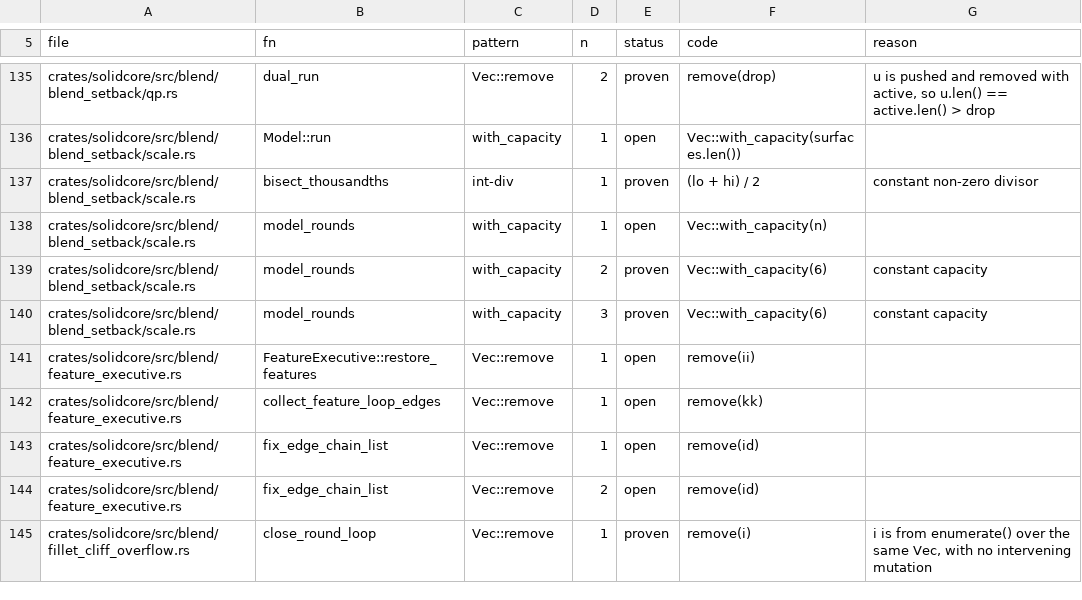
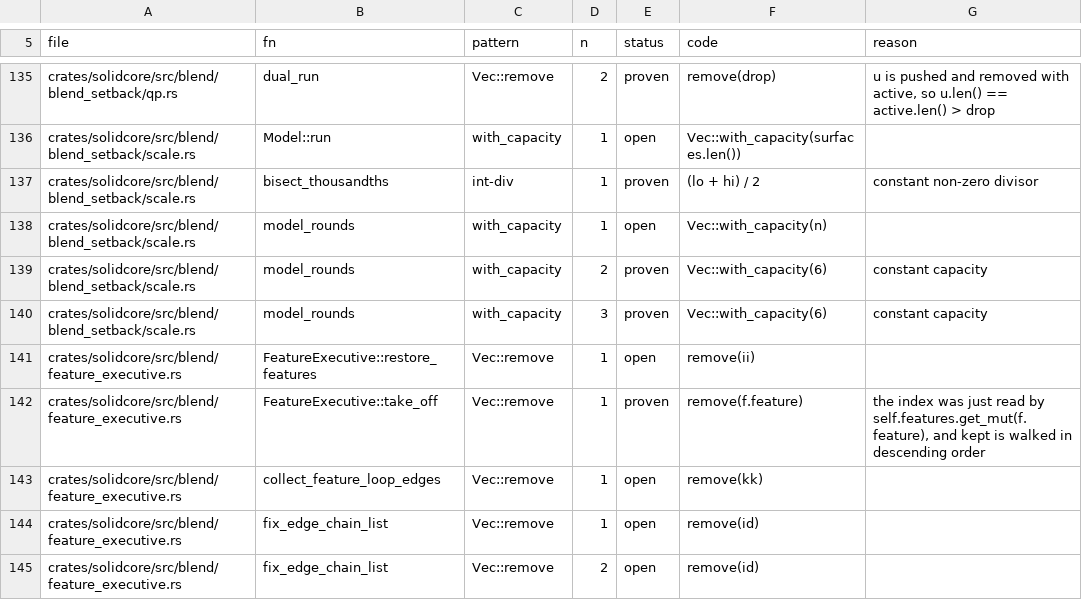
Before and after one commit to tangency-labs/solidcore, a TSV file: plan/panic-sites.tsv, drawn as a sheet; only a part is shown, gaps mark what is left out; the shorter side is filled out with more unchanged rows.

```diff
--- a/plan/panic-sites.tsv
+++ b/plan/panic-sites.tsv
@@ -141,2 +141,3 @@ crates/solidcore/src/blend/blend_setback/scale.rs	model_rounds	with_capacity	3	p
 crates/solidcore/src/blend/feature_executive.rs	FeatureExecutive::restore_features	Vec::remove	1	open	remove(ii)	
+crates/solidcore/src/blend/feature_executive.rs	FeatureExecutive::take_off	Vec::remove	1	proven	remove(f.feature)	the index was just read by self.features.get_mut(f.feature), and kept is walked in descending order
 crates/solidcore/src/blend/feature_executive.rs	collect_feature_loop_edges	Vec::remove	1	open	remove(kk)	
```
Also changed, not shown: 15 other files.
